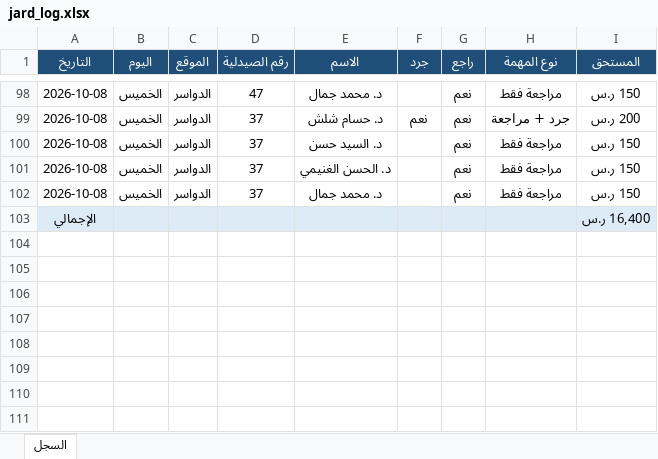
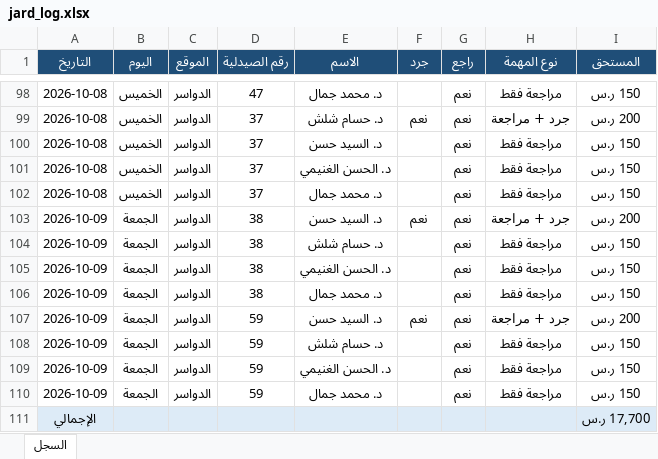
Before and after one commit to phsayed2014-oss/Dashboard-, an Excel workbook: inventory/jard_log.xlsx, sheet السجل, drawn as a sheet; only a part is shown, gaps mark what is left out; values as stored, in another font and other column widths than the file's, no borders; addresses are those after the commit; the diff names each change by its address in the sheet, - before the commit and + after, or states it on an @@ line.

```diff
--- a/inventory/jard_log.xlsx (sheet السجل)
+++ b/inventory/jard_log.xlsx (sheet السجل)
+row 103: 2026-10-09 | الجمعة | الدواسر | 38 | د. السيد حسن | نعم | نعم | جرد + مراجعة | 200 ر.س
+row 104: 2026-10-09 | الجمعة | الدواسر | 38 | د. حسام شلش |  | نعم | مراجعة فقط | 150 ر.س
+row 105: 2026-10-09 | الجمعة | الدواسر | 38 | د. الحسن الغنيمي |  | نعم | مراجعة فقط | 150 ر.س
+row 106: 2026-10-09 | الجمعة | الدواسر | 38 | د. محمد جمال |  | نعم | مراجعة فقط | 150 ر.س
+row 107: 2026-10-09 | الجمعة | الدواسر | 59 | د. السيد حسن | نعم | نعم | جرد + مراجعة | 200 ر.س
+row 108: 2026-10-09 | الجمعة | الدواسر | 59 | د. حسام شلش |  | نعم | مراجعة فقط | 150 ر.س
+row 109: 2026-10-09 | الجمعة | الدواسر | 59 | د. الحسن الغنيمي |  | نعم | مراجعة فقط | 150 ر.س
+row 110: 2026-10-09 | الجمعة | الدواسر | 59 | د. محمد جمال |  | نعم | مراجعة فقط | 150 ر.س
-I111 (المستحق): 16,400 ر.س
+I111 (المستحق): 17,700 ر.س
```
Also changed, not shown: inventory/jard_payroll.xlsx, 1 other file.
